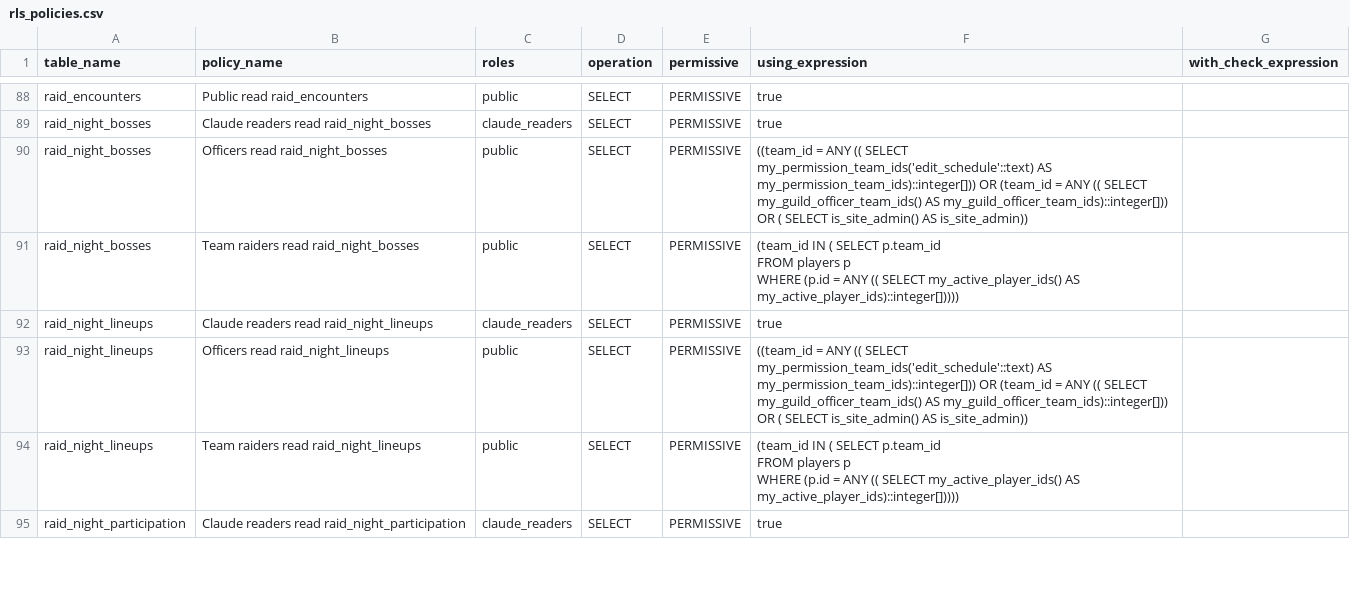
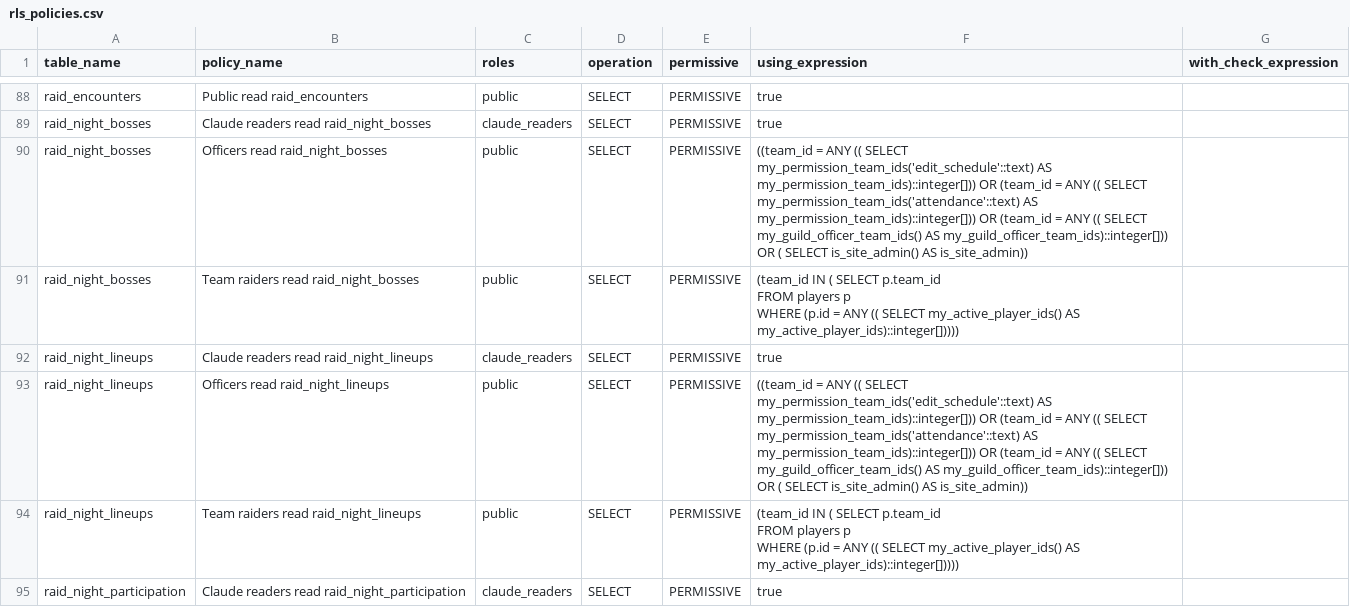
Before and after one commit to katogaming88/WGA-Raid-Hub, a CSV file: docs/rls_policies.csv, drawn as a sheet; only a part is shown, gaps mark what is left out.

```diff
--- a/docs/rls_policies.csv
+++ b/docs/rls_policies.csv
@@ -107,3 +107,3 @@ raid_encounters,Public read raid_encounters,public,SELECT,PERMISSIVE,true,
 raid_night_bosses,Claude readers read raid_night_bosses,claude_readers,SELECT,PERMISSIVE,true,
-raid_night_bosses,Officers read raid_night_bosses,public,SELECT,PERMISSIVE,((team_id = ANY (( SELECT my_permission_team_ids('edit_schedule'::text) AS my_permission_team_ids)::integer[])) OR (team_id = ANY (( SELECT my_guild_officer_team_ids() AS my_guild_officer_team_ids)::integer[])) OR ( SELECT is_site_admin() AS is_site_admin)),
+raid_night_bosses,Officers read raid_night_bosses,public,SELECT,PERMISSIVE,((team_id = ANY (( SELECT my_permission_team_ids('edit_schedule'::text) AS my_permission_team_ids)::integer[])) OR (team_id = ANY (( SELECT my_permission_team_ids('attendance'::text) AS my_permission_team_ids)::integer[])) OR (team_id = ANY (( SELECT my_guild_officer_team_ids() AS my_guild_officer_team_ids)::integer[])) OR ( SELECT is_site_admin() AS is_site_admin)),
 raid_night_bosses,Team raiders read raid_night_bosses,public,SELECT,PERMISSIVE,"(team_id IN ( SELECT p.team_id
@@ -112,3 +112,3 @@ raid_night_bosses,Team raiders read raid_night_bosses,public,SELECT,PERMISSIVE,"
 raid_night_lineups,Claude readers read raid_night_lineups,claude_readers,SELECT,PERMISSIVE,true,
-raid_night_lineups,Officers read raid_night_lineups,public,SELECT,PERMISSIVE,((team_id = ANY (( SELECT my_permission_team_ids('edit_schedule'::text) AS my_permission_team_ids)::integer[])) OR (team_id = ANY (( SELECT my_guild_officer_team_ids() AS my_guild_officer_team_ids)::integer[])) OR ( SELECT is_site_admin() AS is_site_admin)),
+raid_night_lineups,Officers read raid_night_lineups,public,SELECT,PERMISSIVE,((team_id = ANY (( SELECT my_permission_team_ids('edit_schedule'::text) AS my_permission_team_ids)::integer[])) OR (team_id = ANY (( SELECT my_permission_team_ids('attendance'::text) AS my_permission_team_ids)::integer[])) OR (team_id = ANY (( SELECT my_guild_officer_team_ids() AS my_guild_officer_team_ids)::integer[])) OR ( SELECT is_site_admin() AS is_site_admin)),
 raid_night_lineups,Team raiders read raid_night_lineups,public,SELECT,PERMISSIVE,"(team_id IN ( SELECT p.team_id
```
Also changed, not shown: 10 other files.
